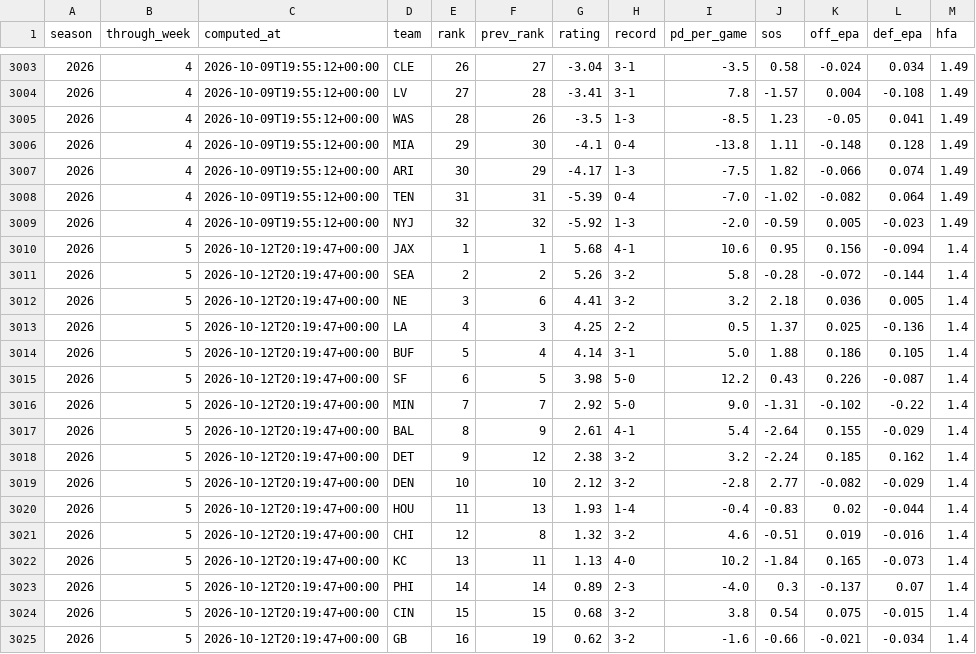
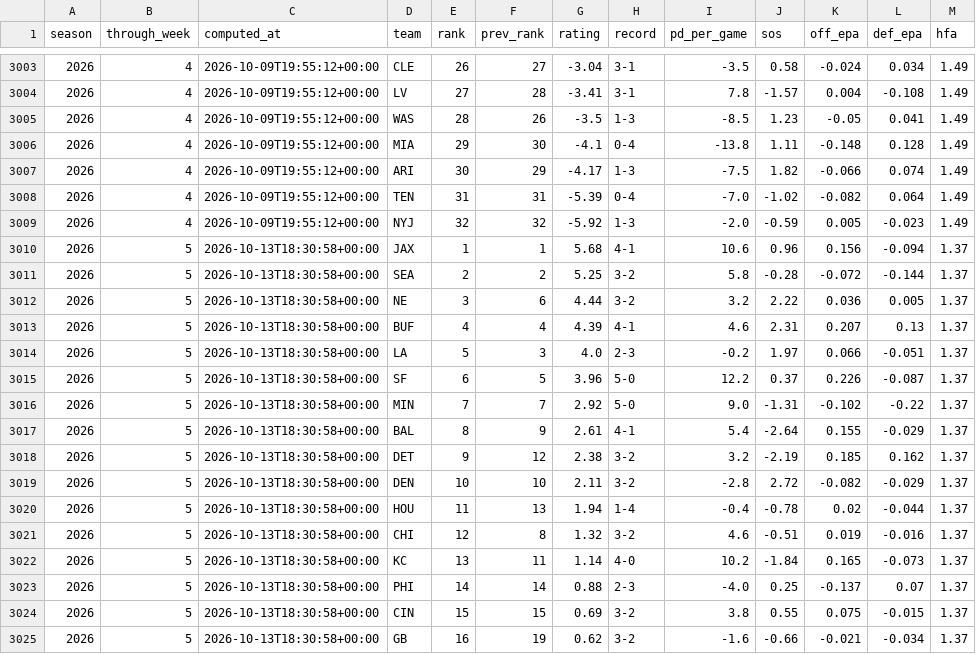
Before and after one commit to hadantes-lab/ff-model, a CSV file: tracking/power_history.csv, drawn as a sheet; only a part is shown, gaps mark what is left out; the diff covers the shown part only.

```diff
--- a/tracking/power_history.csv
+++ b/tracking/power_history.csv
@@ -3009,17 +3009,17 @@ season,through_week,computed_at,team,rank,prev_rank,rating,record,pd_per_game,so
 2026,4,2026-10-09T19:55:12+00:00,NYJ,32,32,-5.92,1-3,-2.0,-0.59,0.005,-0.023,1.49
-2026,5,2026-10-12T20:19:47+00:00,JAX,1,1,5.68,4-1,10.6,0.95,0.156,-0.094,1.4
-2026,5,2026-10-12T20:19:47+00:00,SEA,2,2,5.26,3-2,5.8,-0.28,-0.072,-0.144,1.4
-2026,5,2026-10-12T20:19:47+00:00,NE,3,6,4.41,3-2,3.2,2.18,0.036,0.005,1.4
-2026,5,2026-10-12T20:19:47+00:00,LA,4,3,4.25,2-2,0.5,1.37,0.025,-0.136,1.4
-2026,5,2026-10-12T20:19:47+00:00,BUF,5,4,4.14,3-1,5.0,1.88,0.186,0.105,1.4
-2026,5,2026-10-12T20:19:47+00:00,SF,6,5,3.98,5-0,12.2,0.43,0.226,-0.087,1.4
-2026,5,2026-10-12T20:19:47+00:00,MIN,7,7,2.92,5-0,9.0,-1.31,-0.102,-0.22,1.4
-2026,5,2026-10-12T20:19:47+00:00,BAL,8,9,2.61,4-1,5.4,-2.64,0.155,-0.029,1.4
-2026,5,2026-10-12T20:19:47+00:00,DET,9,12,2.38,3-2,3.2,-2.24,0.185,0.162,1.4
-2026,5,2026-10-12T20:19:47+00:00,DEN,10,10,2.12,3-2,-2.8,2.77,-0.082,-0.029,1.4
-2026,5,2026-10-12T20:19:47+00:00,HOU,11,13,1.93,1-4,-0.4,-0.83,0.02,-0.044,1.4
-2026,5,2026-10-12T20:19:47+00:00,CHI,12,8,1.32,3-2,4.6,-0.51,0.019,-0.016,1.4
-2026,5,2026-10-12T20:19:47+00:00,KC,13,11,1.13,4-0,10.2,-1.84,0.165,-0.073,1.4
-2026,5,2026-10-12T20:19:47+00:00,PHI,14,14,0.89,2-3,-4.0,0.3,-0.137,0.07,1.4
-2026,5,2026-10-12T20:19:47+00:00,CIN,15,15,0.68,3-2,3.8,0.54,0.075,-0.015,1.4
-2026,5,2026-10-12T20:19:47+00:00,GB,16,19,0.62,3-2,-1.6,-0.66,-0.021,-0.034,1.4
+2026,5,2026-10-13T18:30:58+00:00,JAX,1,1,5.68,4-1,10.6,0.96,0.156,-0.094,1.37
+2026,5,2026-10-13T18:30:58+00:00,SEA,2,2,5.25,3-2,5.8,-0.28,-0.072,-0.144,1.37
+2026,5,2026-10-13T18:30:58+00:00,NE,3,6,4.44,3-2,3.2,2.22,0.036,0.005,1.37
+2026,5,2026-10-13T18:30:58+00:00,BUF,4,4,4.39,4-1,4.6,2.31,0.207,0.13,1.37
+2026,5,2026-10-13T18:30:58+00:00,LA,5,3,4.0,2-3,-0.2,1.97,0.066,-0.051,1.37
+2026,5,2026-10-13T18:30:58+00:00,SF,6,5,3.96,5-0,12.2,0.37,0.226,-0.087,1.37
+2026,5,2026-10-13T18:30:58+00:00,MIN,7,7,2.92,5-0,9.0,-1.31,-0.102,-0.22,1.37
+2026,5,2026-10-13T18:30:58+00:00,BAL,8,9,2.61,4-1,5.4,-2.64,0.155,-0.029,1.37
+2026,5,2026-10-13T18:30:58+00:00,DET,9,12,2.38,3-2,3.2,-2.19,0.185,0.162,1.37
+2026,5,2026-10-13T18:30:58+00:00,DEN,10,10,2.11,3-2,-2.8,2.72,-0.082,-0.029,1.37
+2026,5,2026-10-13T18:30:58+00:00,HOU,11,13,1.94,1-4,-0.4,-0.78,0.02,-0.044,1.37
+2026,5,2026-10-13T18:30:58+00:00,CHI,12,8,1.32,3-2,4.6,-0.51,0.019,-0.016,1.37
+2026,5,2026-10-13T18:30:58+00:00,KC,13,11,1.14,4-0,10.2,-1.84,0.165,-0.073,1.37
+2026,5,2026-10-13T18:30:58+00:00,PHI,14,14,0.88,2-3,-4.0,0.25,-0.137,0.07,1.37
+2026,5,2026-10-13T18:30:58+00:00,CIN,15,15,0.69,3-2,3.8,0.55,0.075,-0.015,1.37
+2026,5,2026-10-13T18:30:58+00:00,GB,16,19,0.62,3-2,-1.6,-0.66,-0.021,-0.034,1.37
```
Also changed, not shown: 45 edited cells elsewhere in this file, tracking/line_history.csv, tracking/weather_history.csv, 2 other files.
